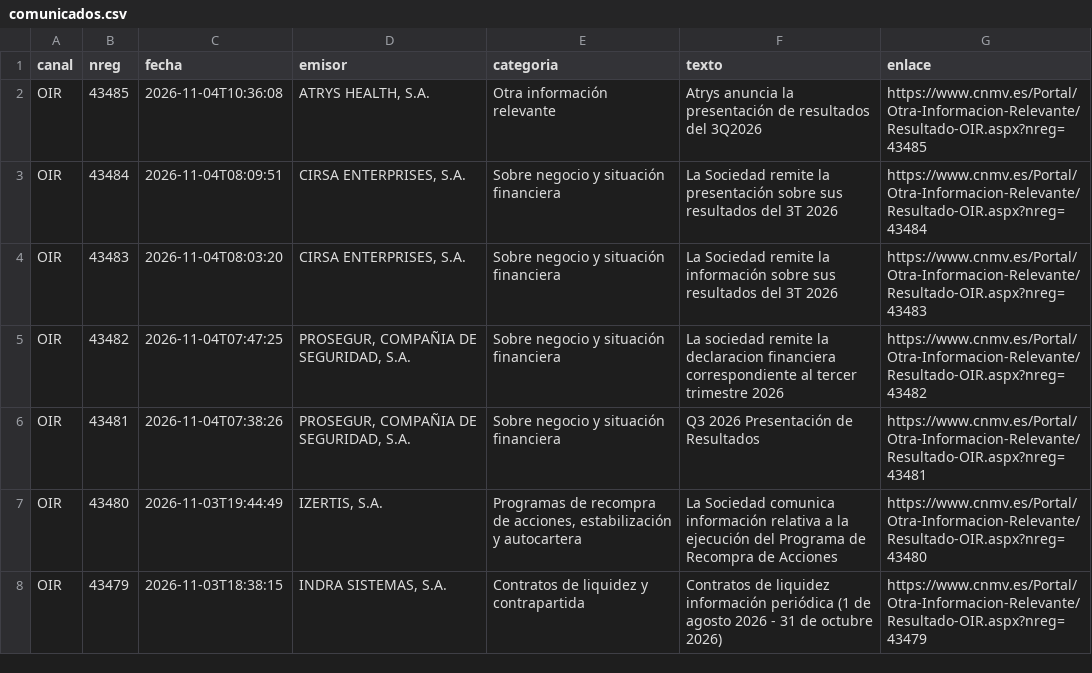
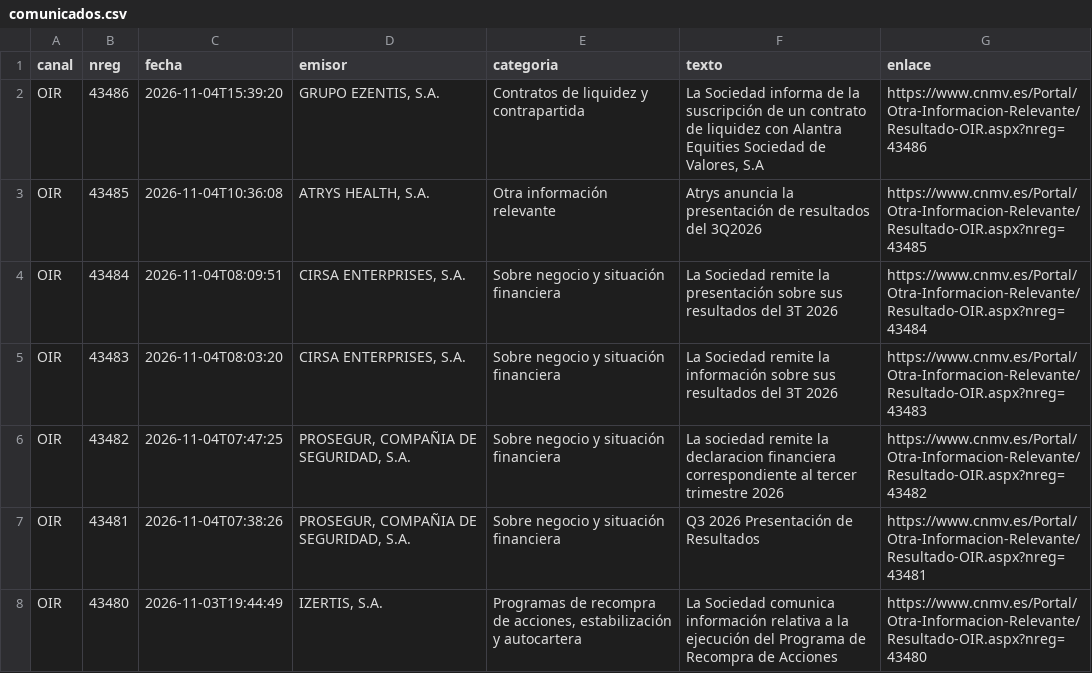
Before and after one commit to elespeculador-datos/ifg, a CSV file: docs/cnmv/datos/comunicados.csv, drawn as a sheet; only a part is shown; the shorter side is filled out with more unchanged rows; the diff names each change by its address in the sheet, - before the commit and + after, or states it on an @@ line.

```diff
--- a/docs/cnmv/datos/comunicados.csv
+++ b/docs/cnmv/datos/comunicados.csv
+row 2: OIR | 43486 | 2026-11-04T15:39:20 | GRUPO EZENTIS, S.A. | Contratos de liquidez y contrapartida | La Sociedad informa de la suscripción de un contrato de liquidez con Alantra Equities Sociedad de Valores, S.A | https://www.cnmv.es/Portal/Otra-Informacion-Relevante/Resultado-OIR.aspx?nreg=43486
```
Also changed, not shown: 43 other files.
